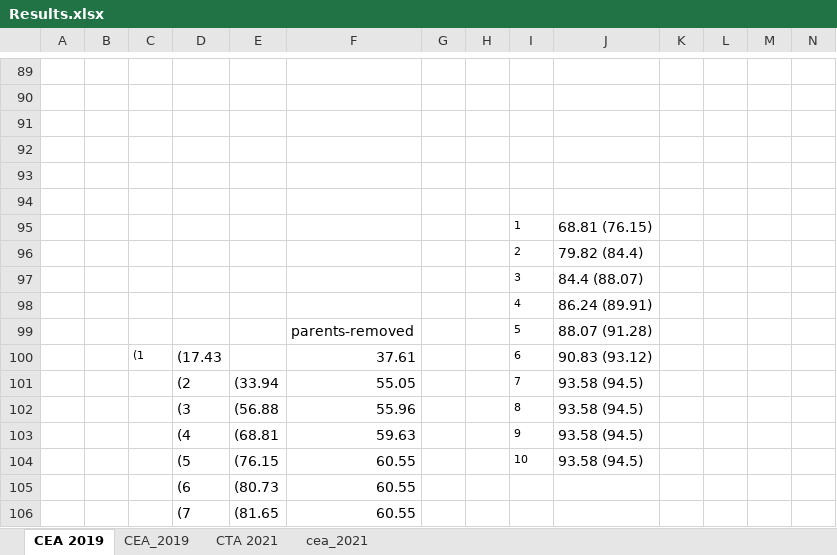
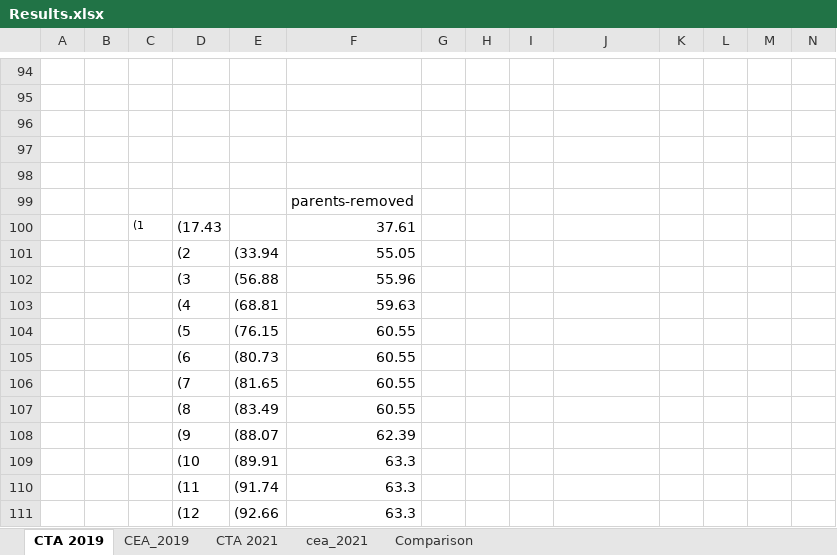
Before and after one commit to zdetor54/nov-city-ms-project, an Excel workbook: report/Results.xlsx, sheet CTA 2019, drawn as a sheet; only a part is shown, gaps mark what is left out; the shorter side is filled out with more unchanged rows; values as stored, in another font and other column widths than the file's, no borders; charts and pictures not drawn; removed rows and columns are numbered as before the commit, all else as after; the diff covers the shown part only; the diff names each change by its address in the sheet, - before the commit and + after, or states it on an @@ line.

```diff
--- a/report/Results.xlsx (sheet CTA 2019)
+++ b/report/Results.xlsx (sheet CTA 2019)
-sheet tab: CEA 2019
+sheet tab: CTA 2019
+sheet tab: Comparison
-F99: (empty)
+F99: parents-removed
-row 95:  |  |  |  |  |  |  |  | 1 | 68.81 (76.15)
-row 96:  |  |  |  |  |  |  |  | 2 | 79.82 (84.4)
-row 97:  |  |  |  |  |  |  |  | 3 | 84.4 (88.07)
-row 98:  |  |  |  |  |  |  |  | 4 | 86.24 (89.91)
-row 99:  |  |  |  |  | parents-removed |  |  | 5 | 88.07 (91.28)
-I100: 6
+I100: (empty)
-J100: 90.83 (93.12)
+J100: (empty)
-I101: 7
+I101: (empty)
-J101:J104: 93.58 (94.5)
+J101:J104: (empty)
-I102: 8
+I102: (empty)
-I103: 9
+I103: (empty)
-I104: 10
+I104: (empty)
```
Also changed, not shown: 11 added rows, 6 removed rows, 30 edited cells and cell formats elsewhere in this sheet, sheet CTA 2021, charts or pictures, 8 other files.
